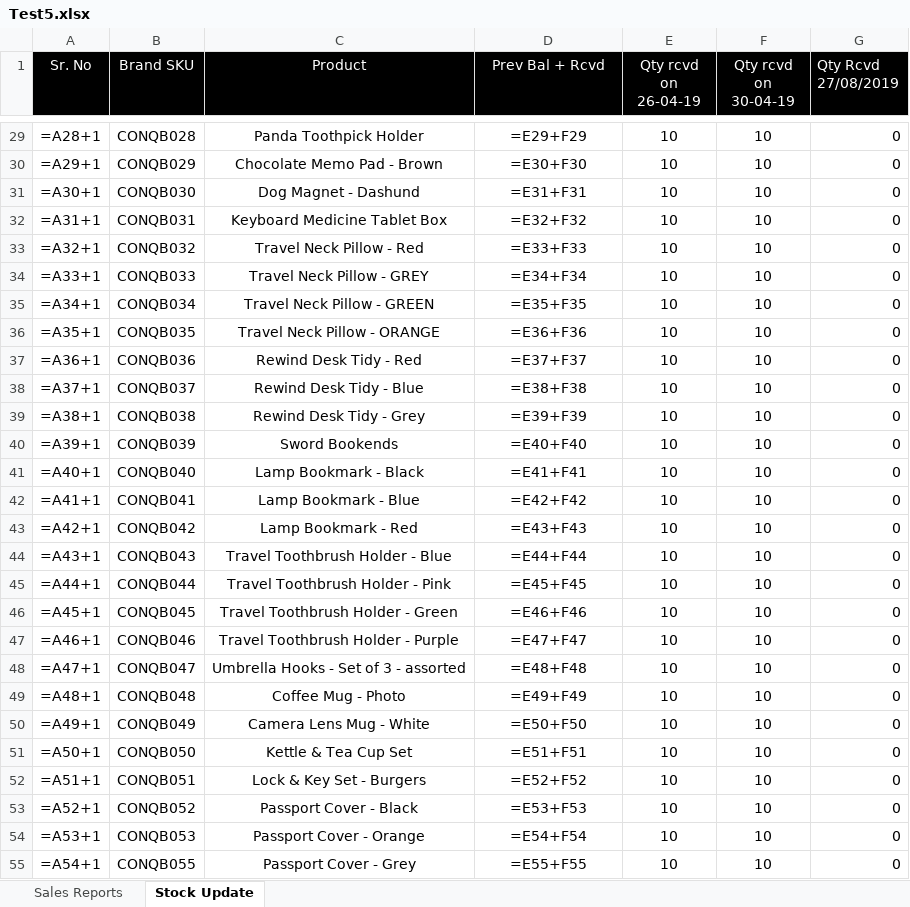
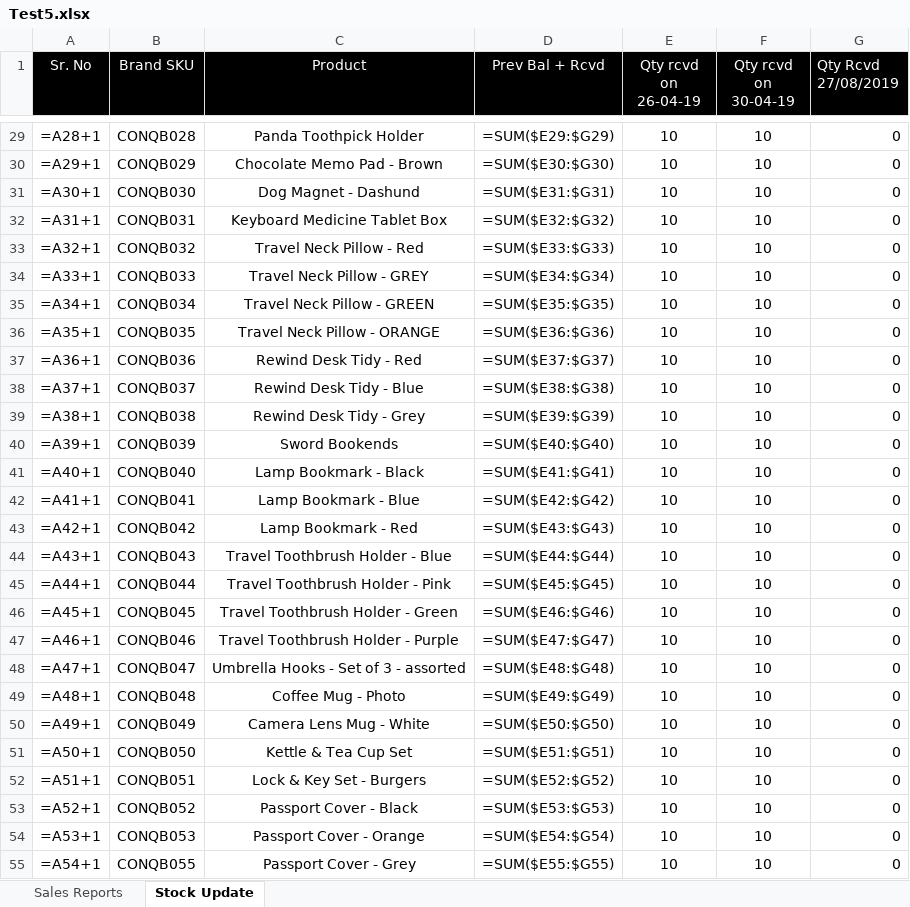
Before and after one commit to RahulPawar1212/Proshop24, an Excel workbook: Test5.xlsx, sheet Stock Update, drawn as a sheet; only a part is shown, gaps mark what is left out; values as stored, in another font and other column widths than the file's, no borders; formulas without a stored value are shown as written; the diff covers the shown part only; the diff names each change by its address in the sheet, - before the commit and + after, or states it on an @@ line.

```diff
--- a/Test5.xlsx (sheet Stock Update)
+++ b/Test5.xlsx (sheet Stock Update)
-D29 (Prev Bal + Rcvd): =E29+F29
+D29 (Prev Bal + Rcvd): =SUM($E29:$G29)
-D30 (Prev Bal + Rcvd): =E30+F30
+D30 (Prev Bal + Rcvd): =SUM($E30:$G30)
-D31 (Prev Bal + Rcvd): =E31+F31
+D31 (Prev Bal + Rcvd): =SUM($E31:$G31)
-D32 (Prev Bal + Rcvd): =E32+F32
+D32 (Prev Bal + Rcvd): =SUM($E32:$G32)
-D33 (Prev Bal + Rcvd): =E33+F33
+D33 (Prev Bal + Rcvd): =SUM($E33:$G33)
-D34 (Prev Bal + Rcvd): =E34+F34
+D34 (Prev Bal + Rcvd): =SUM($E34:$G34)
-D35 (Prev Bal + Rcvd): =E35+F35
+D35 (Prev Bal + Rcvd): =SUM($E35:$G35)
-D36 (Prev Bal + Rcvd): =E36+F36
+D36 (Prev Bal + Rcvd): =SUM($E36:$G36)
-D37 (Prev Bal + Rcvd): =E37+F37
+D37 (Prev Bal + Rcvd): =SUM($E37:$G37)
-D38 (Prev Bal + Rcvd): =E38+F38
+D38 (Prev Bal + Rcvd): =SUM($E38:$G38)
-D39 (Prev Bal + Rcvd): =E39+F39
+D39 (Prev Bal + Rcvd): =SUM($E39:$G39)
-D40 (Prev Bal + Rcvd): =E40+F40
+D40 (Prev Bal + Rcvd): =SUM($E40:$G40)
-D41 (Prev Bal + Rcvd): =E41+F41
+D41 (Prev Bal + Rcvd): =SUM($E41:$G41)
-D42 (Prev Bal + Rcvd): =E42+F42
+D42 (Prev Bal + Rcvd): =SUM($E42:$G42)
-D43 (Prev Bal + Rcvd): =E43+F43
+D43 (Prev Bal + Rcvd): =SUM($E43:$G43)
-D44 (Prev Bal + Rcvd): =E44+F44
+D44 (Prev Bal + Rcvd): =SUM($E44:$G44)
-D45 (Prev Bal + Rcvd): =E45+F45
+D45 (Prev Bal + Rcvd): =SUM($E45:$G45)
-D46 (Prev Bal + Rcvd): =E46+F46
+D46 (Prev Bal + Rcvd): =SUM($E46:$G46)
-D47 (Prev Bal + Rcvd): =E47+F47
+D47 (Prev Bal + Rcvd): =SUM($E47:$G47)
-D48 (Prev Bal + Rcvd): =E48+F48
+D48 (Prev Bal + Rcvd): =SUM($E48:$G48)
-D49 (Prev Bal + Rcvd): =E49+F49
+D49 (Prev Bal + Rcvd): =SUM($E49:$G49)
-D50 (Prev Bal + Rcvd): =E50+F50
+D50 (Prev Bal + Rcvd): =SUM($E50:$G50)
-D51 (Prev Bal + Rcvd): =E51+F51
+D51 (Prev Bal + Rcvd): =SUM($E51:$G51)
-D52 (Prev Bal + Rcvd): =E52+F52
+D52 (Prev Bal + Rcvd): =SUM($E52:$G52)
-D53 (Prev Bal + Rcvd): =E53+F53
+D53 (Prev Bal + Rcvd): =SUM($E53:$G53)
-D54 (Prev Bal + Rcvd): =E54+F54
+D54 (Prev Bal + Rcvd): =SUM($E54:$G54)
-D55 (Prev Bal + Rcvd): =E55+F55
+D55 (Prev Bal + Rcvd): =SUM($E55:$G55)
```
Also changed, not shown: 195 edited cells elsewhere in this sheet, 2 other files.
